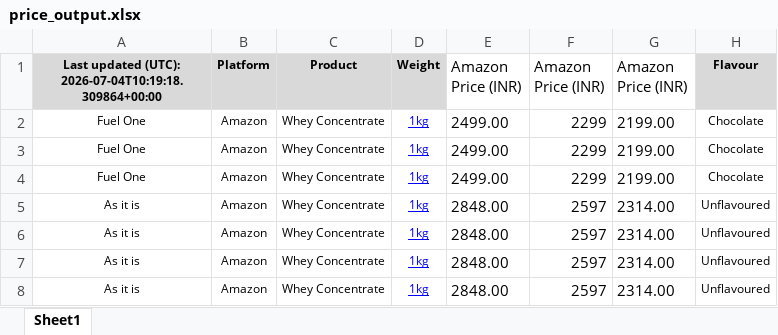
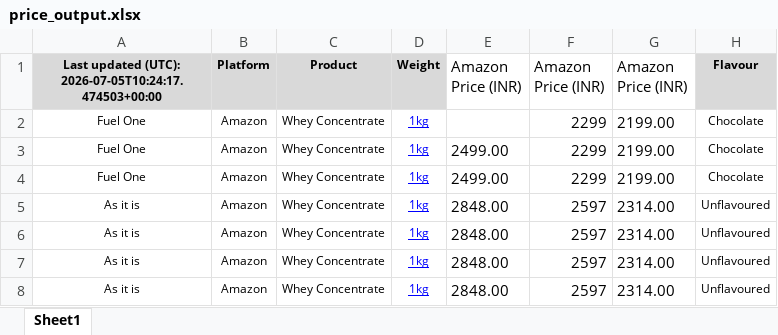
Before and after one commit to ankur2610/Amazon, an Excel workbook: data/output/price_output.xlsx, sheet Sheet1, drawn as a sheet; only a part is shown; values as stored, in another font and other column widths than the file's, no borders; the diff names each change by its address in the sheet, - before the commit and + after, or states it on an @@ line.

```diff
--- a/data/output/price_output.xlsx (sheet Sheet1)
+++ b/data/output/price_output.xlsx (sheet Sheet1)
-A1: …updated (UTC): 2026-07-04T10:19:18.309864+00:00
+A1: …updated (UTC): 2026-07-05T10:24:17.474503+00:00
-E2 (Amazon Price (INR)): 2499.00
+E2 (Amazon Price (INR)): (empty)
```
